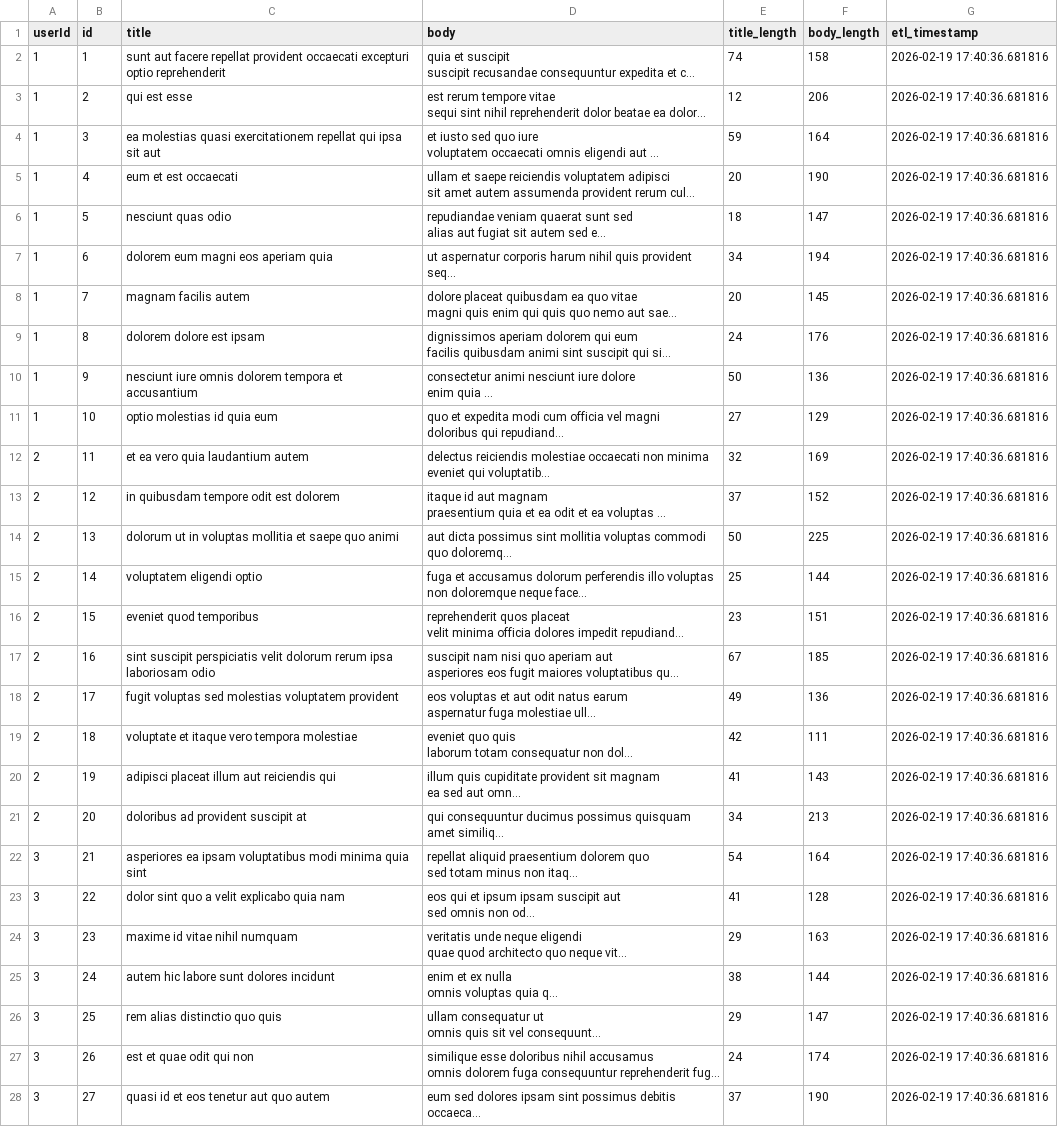
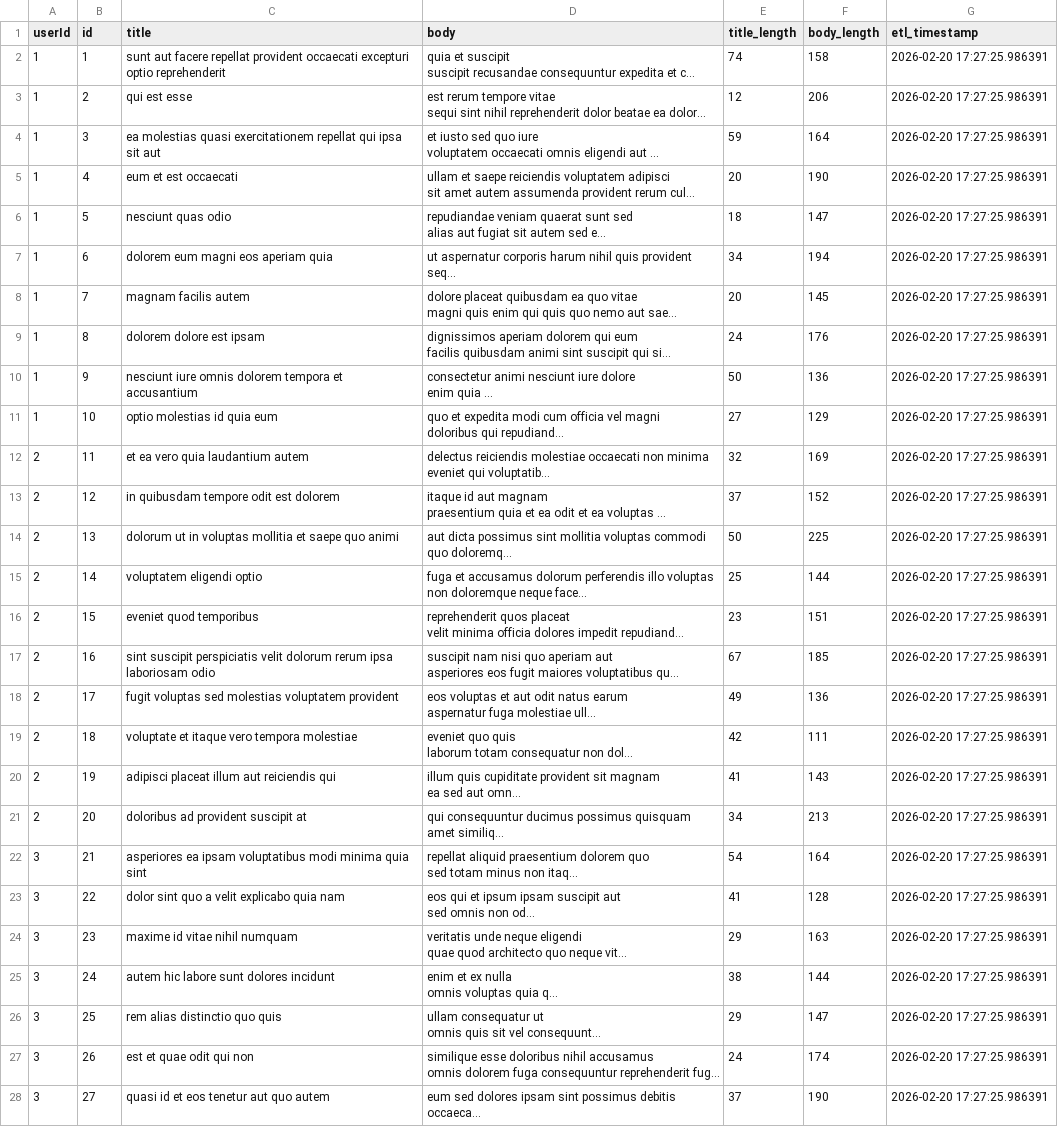
Before and after one commit to sumit7k2/github-actions-assignment, a CSV file: transformed_data.csv, drawn as a sheet; only a part is shown; long unchanged cells end in …; the diff covers the shown part only; the diff names each change by its address in the sheet, - before the commit and + after, or states it on an @@ line.

```diff
--- a/transformed_data.csv
+++ b/transformed_data.csv
-G2:G28 (etl_timestamp): 2026-02-19 17:40:36.681816
+G2:G28 (etl_timestamp): 2026-02-20 17:27:25.986391
```
Also changed, not shown: 73 edited cells elsewhere in this file, 1 other file.
